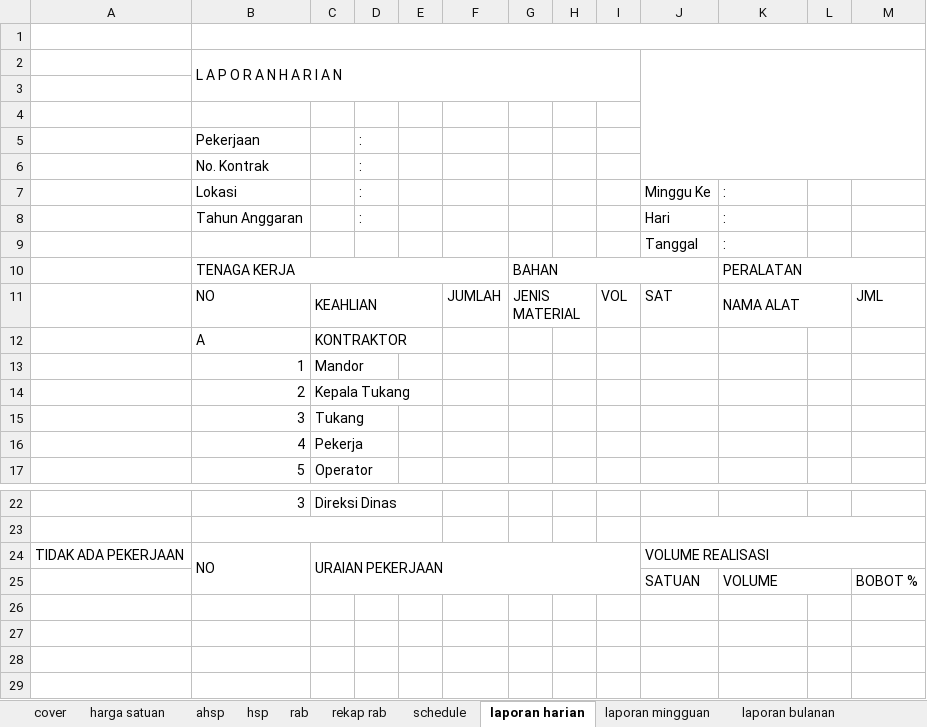
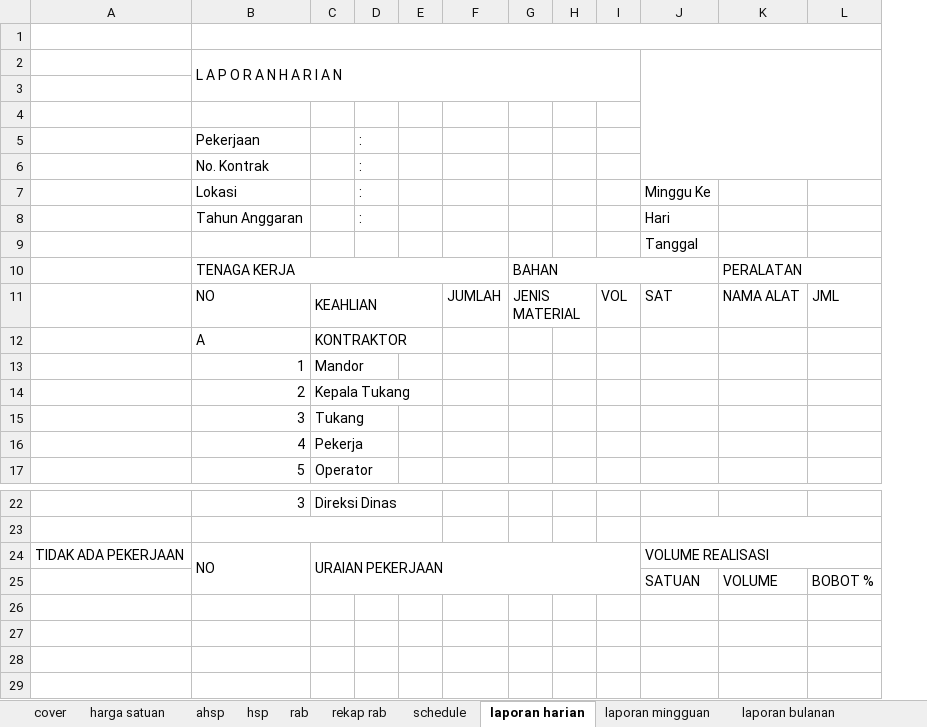
Before and after one commit to makampusaka013-hub/zona-geometry-app, an Excel workbook: public/templates/master_template_custom.xlsx, sheet laporan harian, drawn as a sheet; only a part is shown, gaps mark what is left out; values as stored, in another font and other column widths than the file's, no cell formats; conditional formats not drawn; the diff names each change by its address in the sheet, - before the commit and + after, or states it on an @@ line.

```diff
--- a/public/templates/master_template_custom.xlsx (sheet laporan harian)
+++ b/public/templates/master_template_custom.xlsx (sheet laporan harian)
-column L, empty
-K7:K9: :
+K7:K9: (empty)
-K11:L11 merged
-K25:L25 merged
```
Also changed, not shown: cell formats, 3 other files.
